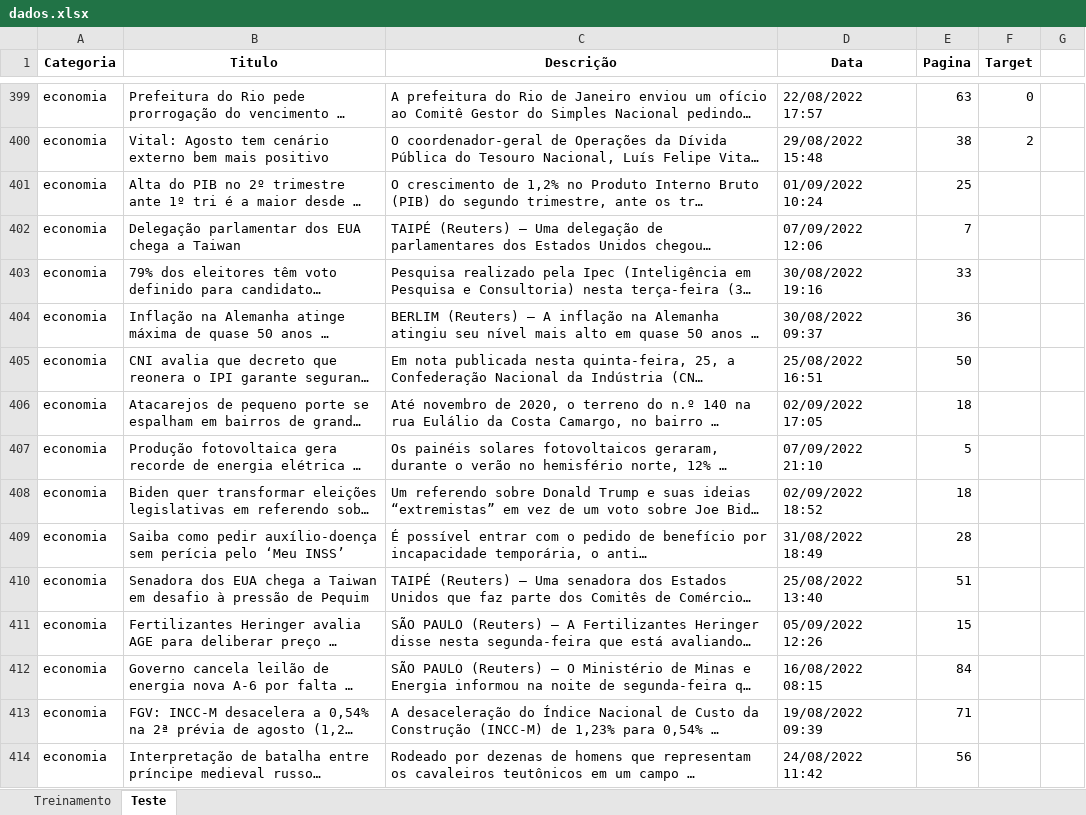
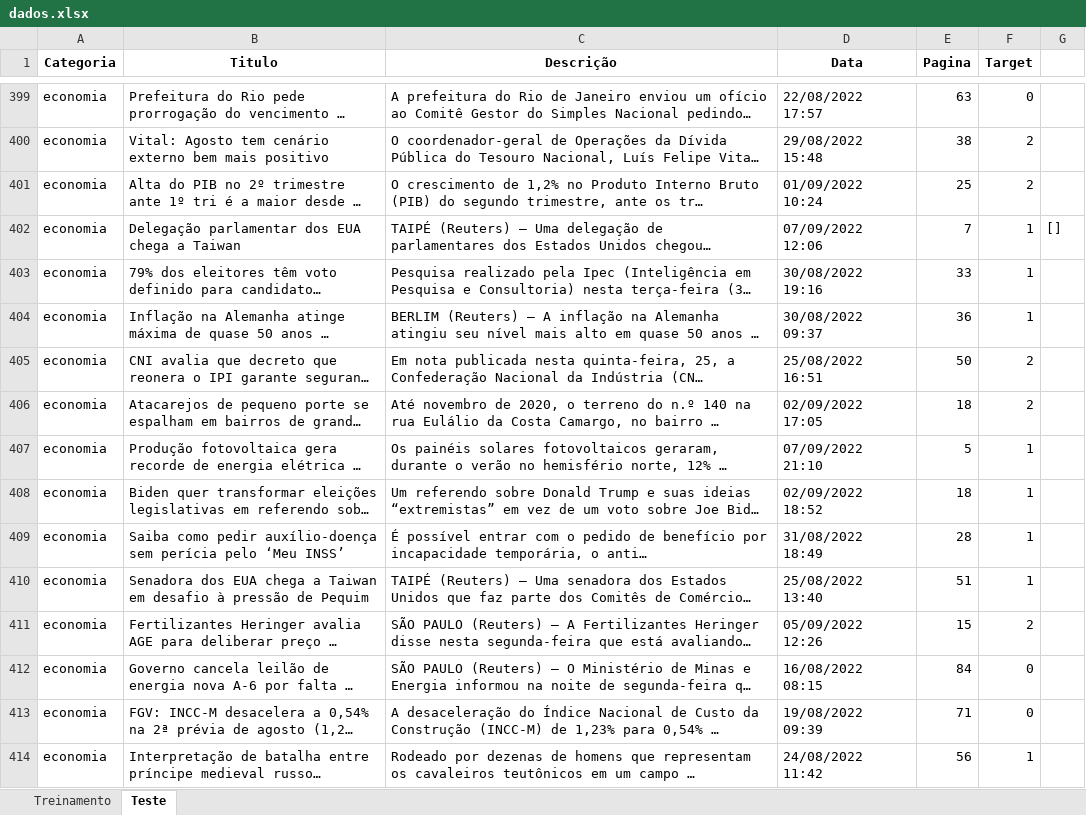
Before and after one commit to insper-classroom/22-2b-cd-p1-grupo_joaoogp, an Excel workbook: data/dados.xlsx, sheet Teste, drawn as a sheet; only a part is shown, gaps mark what is left out; long unchanged cells end in …; values as stored, in another font and other column widths than the file's, no borders; the diff covers the shown part only; the diff names each change by its address in the sheet, - before the commit and + after, or states it on an @@ line.

Commit message:
update-planilha teste no banco de dados

```diff
--- a/data/dados.xlsx (sheet Teste)
+++ b/data/dados.xlsx (sheet Teste)
-F401 (Target): (empty)
+F401 (Target): 2
-F402:F404 (Target): (empty)
+F402:F404 (Target): 1
-G402: (empty)
+G402: []
-F405:F406 (Target): (empty)
+F405:F406 (Target): 2
-F407:F410 (Target): (empty)
+F407:F410 (Target): 1
-F411 (Target): (empty)
+F411 (Target): 2
-F412:F413 (Target): (empty)
+F412:F413 (Target): 0
-F414 (Target): (empty)
+F414 (Target): 1
```
Also changed, not shown: 168 edited cells elsewhere in this sheet.
